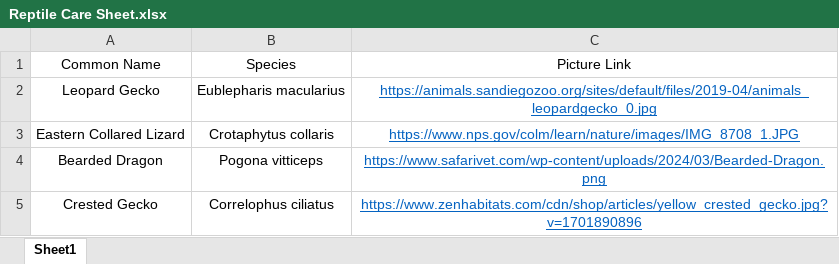
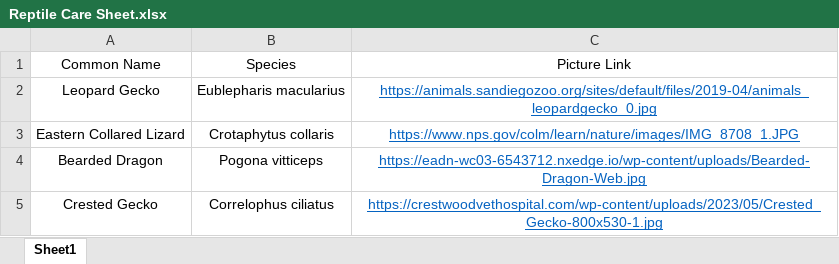
Before and after one commit to hunterhartbrown/reptilecare, an Excel workbook: data/Reptile Care Sheet.xlsx, sheet Sheet1, drawn as a sheet; values as stored, in another font and other column widths than the file's, no borders; the diff names each change by its address in the sheet, - before the commit and + after, or states it on an @@ line.

```diff
--- a/data/Reptile Care Sheet.xlsx (sheet Sheet1)
+++ b/data/Reptile Care Sheet.xlsx (sheet Sheet1)
-C4: https://www.safarivet.com/wp-content/uploads/2024/03/Bearded-Dragon.png
+C4: https://eadn-wc03-6543712.nxedge.io/wp-content/uploads/Bearded-Dragon-Web.jpg
-C5: https://www.zenhabitats.com/cdn/shop/articles/yellow_crested_gecko.jpg?v=1701890896
+C5: https://crestwoodvethospital.com/wp-content/uploads/2023/05/Crested_Gecko-800x530-1.jpg
```
Also changed, not shown: 2 other files.
